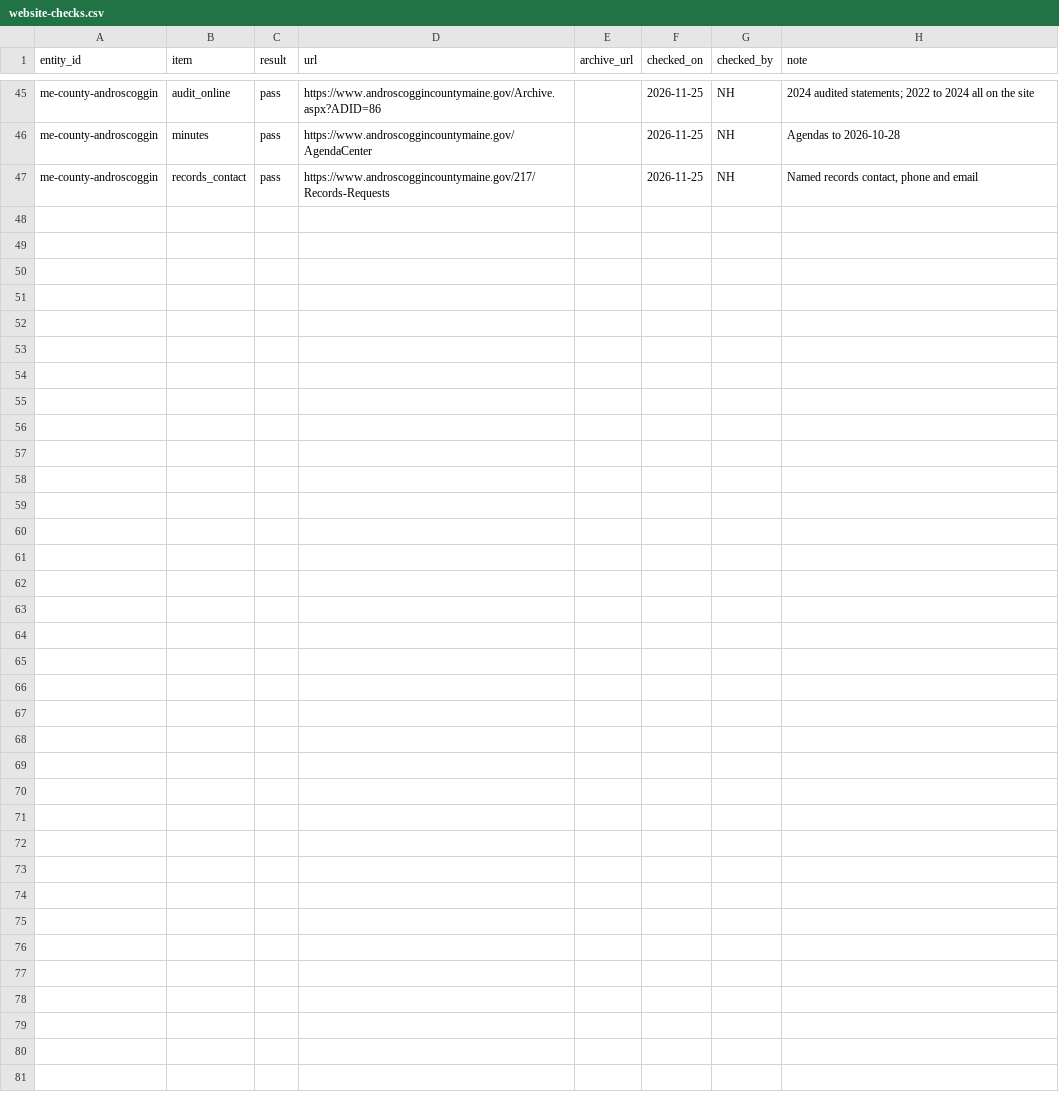
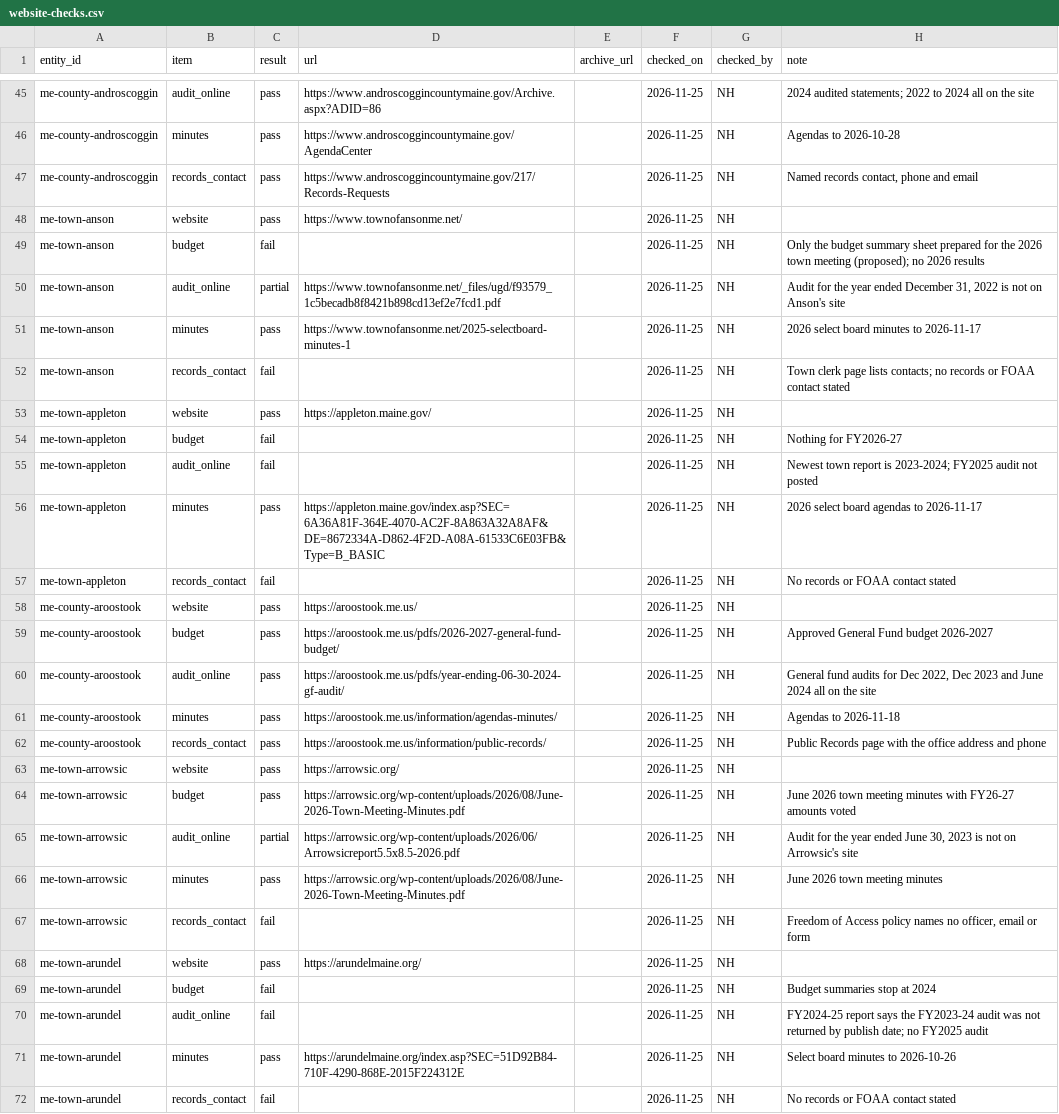
Before and after one commit to Bigsupe55/wheresouraudit, a CSV file: data/manual/website-checks.csv, drawn as a sheet; only a part is shown, gaps mark what is left out.

```diff
--- a/data/manual/website-checks.csv
+++ b/data/manual/website-checks.csv
@@ -47 +47,26 @@ me-county-androscoggin,minutes,pass,https://www.androscoggincountymaine.gov/Agen
 me-county-androscoggin,records_contact,pass,https://www.androscoggincountymaine.gov/217/Records-Requests,,2026-11-25,NH,"Named records contact, phone and email"
+me-town-anson,website,pass,https://www.townofansonme.net/,,2026-11-25,NH,
+me-town-anson,budget,fail,,,2026-11-25,NH,Only the budget summary sheet prepared for the 2026 town meeting (proposed); no 2026 results
+me-town-anson,audit_online,partial,https://www.townofansonme.net/_files/ugd/f93579_1c5becadb8f8421b898cd13ef2e7fcd1.pdf,,2026-11-25,NH,"Audit for the year ended December 31, 2022 is not on Anson's site"
+me-town-anson,minutes,pass,https://www.townofansonme.net/2025-selectboard-minutes-1,,2026-11-25,NH,2026 select board minutes to 2026-11-17
+me-town-anson,records_contact,fail,,,2026-11-25,NH,Town clerk page lists contacts; no records or FOAA contact stated
+me-town-appleton,website,pass,https://appleton.maine.gov/,,2026-11-25,NH,
+me-town-appleton,budget,fail,,,2026-11-25,NH,Nothing for FY2026-27
+me-town-appleton,audit_online,fail,,,2026-11-25,NH,Newest town report is 2023-2024; FY2025 audit not posted
+me-town-appleton,minutes,pass,https://appleton.maine.gov/index.asp?SEC=6A36A81F-364E-4070-AC2F-8A863A32A8AF&DE=8672334A-D862-4F2D-A08A-61533C6E03FB&Type=B_BASIC,,2026-11-25,NH,2026 select board agendas to 2026-11-17
+me-town-appleton,records_contact,fail,,,2026-11-25,NH,No records or FOAA contact stated
+me-county-aroostook,website,pass,https://aroostook.me.us/,,2026-11-25,NH,
+me-county-aroostook,budget,pass,https://aroostook.me.us/pdfs/2026-2027-general-fund-budget/,,2026-11-25,NH,Approved General Fund budget 2026-2027
+me-county-aroostook,audit_online,pass,https://aroostook.me.us/pdfs/year-ending-06-30-2024-gf-audit/,,2026-11-25,NH,"General fund audits for Dec 2022, Dec 2023 and June 2024 all on the site"
+me-county-aroostook,minutes,pass,https://aroostook.me.us/information/agendas-minutes/,,2026-11-25,NH,Agendas to 2026-11-18
+me-county-aroostook,records_contact,pass,https://aroostook.me.us/information/public-records/,,2026-11-25,NH,Public Records page with the office address and phone
+me-town-arrowsic,website,pass,https://arrowsic.org/,,2026-11-25,NH,
+me-town-arrowsic,budget,pass,https://arrowsic.org/wp-content/uploads/2026/08/June-2026-Town-Meeting-Minutes.pdf,,2026-11-25,NH,June 2026 town meeting minutes with FY26-27 amounts voted
+me-town-arrowsic,audit_online,partial,https://arrowsic.org/wp-content/uploads/2026/06/Arrowsicreport5.5x8.5-2026.pdf,,2026-11-25,NH,"Audit for the year ended June 30, 2023 is not on Arrowsic's site"
+me-town-arrowsic,minutes,pass,https://arrowsic.org/wp-content/uploads/2026/08/June-2026-Town-Meeting-Minutes.pdf,,2026-11-25,NH,June 2026 town meeting minutes
+me-town-arrowsic,records_contact,fail,,,2026-11-25,NH,"Freedom of Access policy names no officer, email or form"
+me-town-arundel,website,pass,https://arundelmaine.org/,,2026-11-25,NH,
+me-town-arundel,budget,fail,,,2026-11-25,NH,Budget summaries stop at 2024
+me-town-arundel,audit_online,fail,,,2026-11-25,NH,FY2024-25 report says the FY2023-24 audit was not returned by publish date; no FY2025 audit
+me-town-arundel,minutes,pass,https://arundelmaine.org/index.asp?SEC=51D92B84-710F-4290-868E-2015F224312E,,2026-11-25,NH,Select board minutes to 2026-10-26
+me-town-arundel,records_contact,fail,,,2026-11-25,NH,No records or FOAA contact stated
```
Also changed, not shown: 1 other file.
